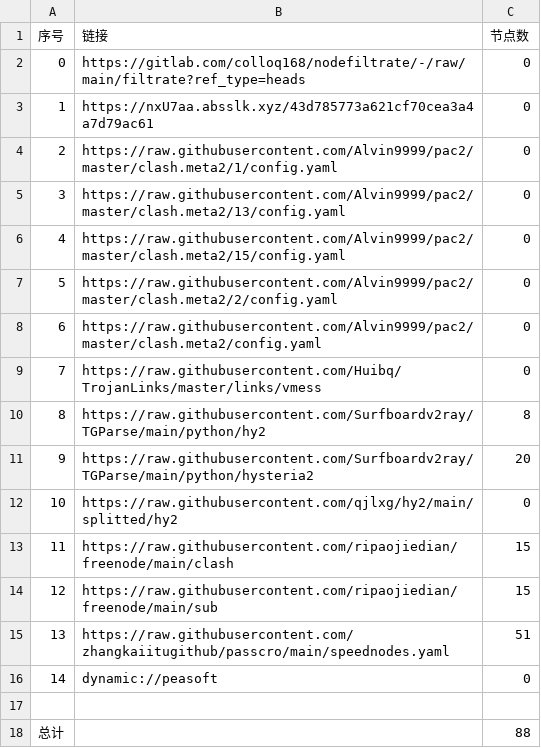
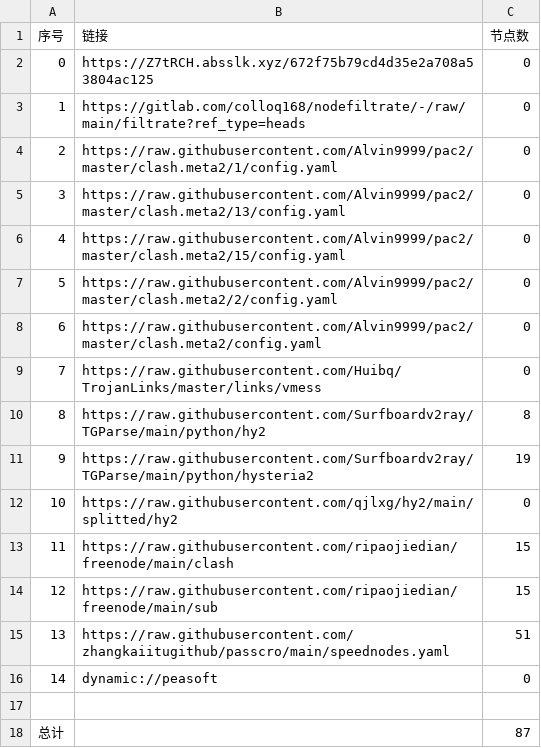
Before and after one commit to suanxidanian/AutoMergePublicNodes, a CSV file: list_result.csv, drawn as a sheet.

```diff
--- a/list_result.csv
+++ b/list_result.csv
@@ -1,4 +1,4 @@
 序号,链接,节点数
-0,https://gitlab.com/colloq168/nodefiltrate/-/raw/main/filtrate?ref_type=heads,0
-1,https://nxU7aa.absslk.xyz/43d785773a621cf70cea3a4a7d79ac61,0
+0,https://Z7tRCH.absslk.xyz/672f75b79cd4d35e2a708a53804ac125,0
+1,https://gitlab.com/colloq168/nodefiltrate/-/raw/main/filtrate?ref_type=heads,0
 2,https://raw.githubusercontent.com/Alvin9999/pac2/master/clash.meta2/1/config.yaml,0
@@ -10,3 +10,3 @@
 8,https://raw.githubusercontent.com/Surfboardv2ray/TGParse/main/python/hy2,8
-9,https://raw.githubusercontent.com/Surfboardv2ray/TGParse/main/python/hysteria2,20
+9,https://raw.githubusercontent.com/Surfboardv2ray/TGParse/main/python/hysteria2,19
 10,https://raw.githubusercontent.com/qjlxg/hy2/main/splitted/hy2,0
@@ -17,2 +17,2 @@
 
-总计,,88
+总计,,87
```
Also changed, not shown: 6 other files.
